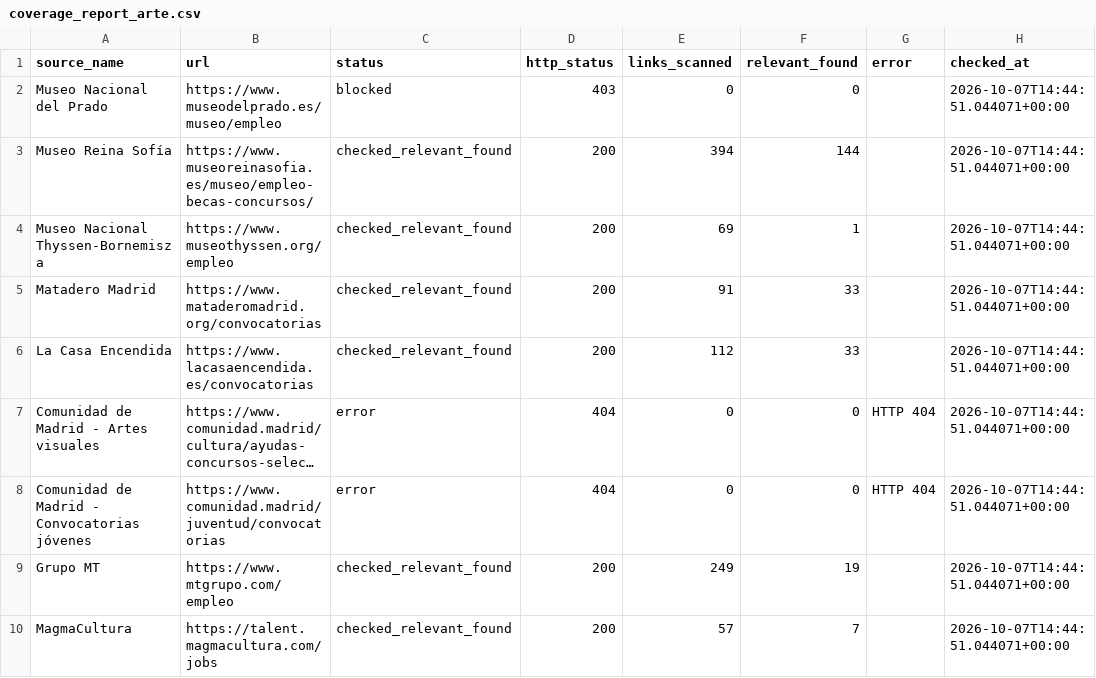
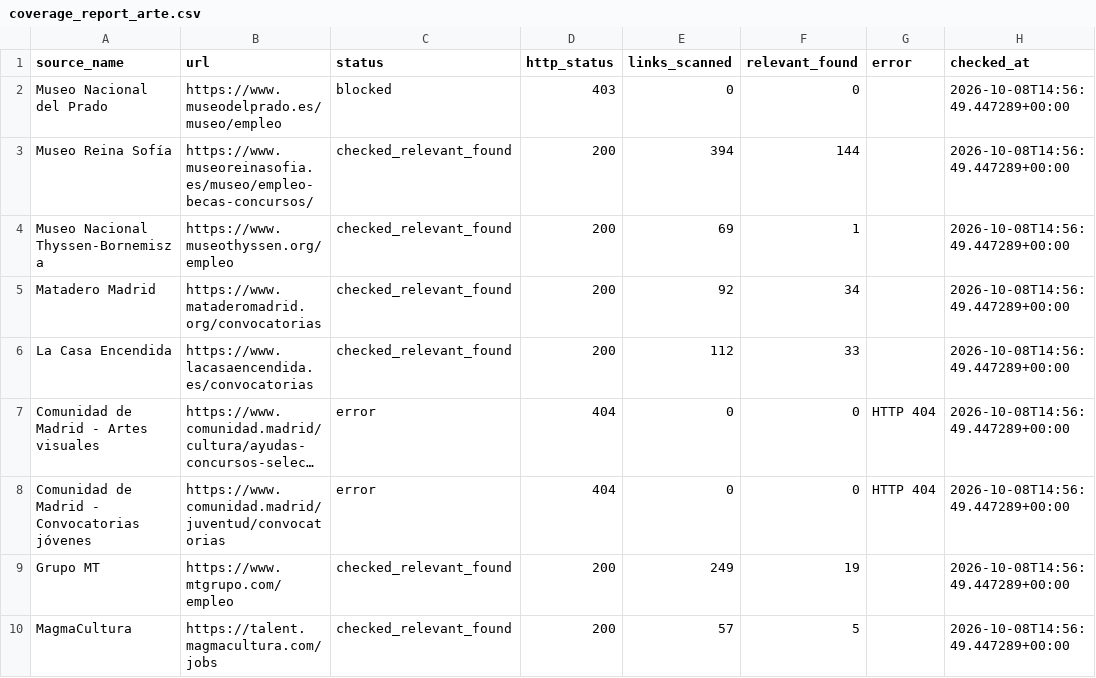
Before and after one commit to Abadisedraoui/busqueda-trabajo, a CSV file: arte-empleo/coverage_report_arte.csv, drawn as a sheet; long unchanged cells end in …; the diff names each change by its address in the sheet, - before the commit and + after, or states it on an @@ line.

```diff
--- a/arte-empleo/coverage_report_arte.csv
+++ b/arte-empleo/coverage_report_arte.csv
-H2:H10 (checked_at): 2026-10-07T14:44:51.044071+00:00
+H2:H10 (checked_at): 2026-10-08T14:56:49.447289+00:00
-E5 (links_scanned): 91
+E5 (links_scanned): 92
-F5 (relevant_found): 33
+F5 (relevant_found): 34
-F10 (relevant_found): 7
+F10 (relevant_found): 5
```
Also changed, not shown: arte-empleo/all_open_art_opportunities.csv, arte-empleo/opportunities_seen.csv, 2 other files.
